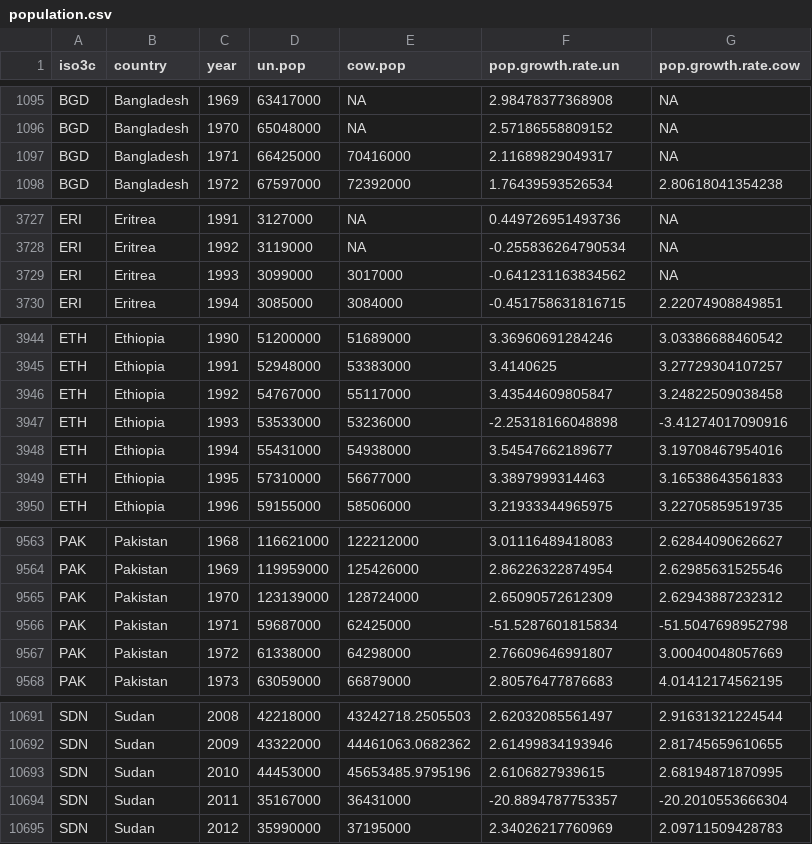
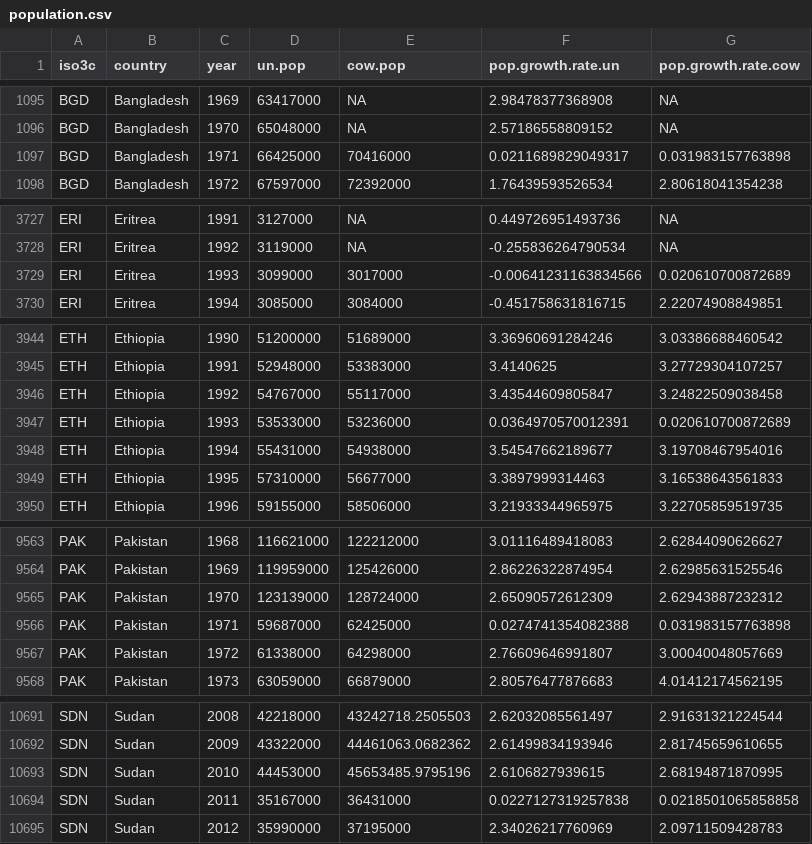
Before and after one commit to tdballesteros/conflict-relapse, a CSV file: Data files/Formatted data files/population.csv, drawn as a sheet; only a part is shown, gaps mark what is left out; the diff covers the shown part only.

Commit message:
Finished initial growth rate modifications

```diff
--- a/Data files/Formatted data files/population.csv
+++ b/Data files/Formatted data files/population.csv
@@ -1096,3 +1096,3 @@
 "BGD","Bangladesh",1970,65048000,NA,2.57186558809152,NA
-"BGD","Bangladesh",1971,66425000,70416000,2.11689829049317,NA
+"BGD","Bangladesh",1971,66425000,70416000,0.0211689829049317,0.031983157763898
 "BGD","Bangladesh",1972,67597000,72392000,1.76439593526534,2.80618041354238
@@ -3728,3 +3728,3 @@
 "ERI","Eritrea",1992,3119000,NA,-0.255836264790534,NA
-"ERI","Eritrea",1993,3099000,3017000,-0.641231163834562,NA
+"ERI","Eritrea",1993,3099000,3017000,-0.00641231163834566,0.020610700872689
 "ERI","Eritrea",1994,3085000,3084000,-0.451758631816715,2.22074908849851
@@ -3946,3 +3946,3 @@
 "ETH","Ethiopia",1992,54767000,55117000,3.43544609805847,3.24822509038458
-"ETH","Ethiopia",1993,53533000,53236000,-2.25318166048898,-3.41274017090916
+"ETH","Ethiopia",1993,53533000,53236000,0.0364970570012391,0.020610700872689
 "ETH","Ethiopia",1994,55431000,54938000,3.54547662189677,3.19708467954016
@@ -9565,3 +9565,3 @@
 "PAK","Pakistan",1970,123139000,128724000,2.65090572612309,2.62943887232312
-"PAK","Pakistan",1971,59687000,62425000,-51.5287601815834,-51.5047698952798
+"PAK","Pakistan",1971,59687000,62425000,0.0274741354082388,0.031983157763898
 "PAK","Pakistan",1972,61338000,64298000,2.76609646991807,3.00040048057669
@@ -10693,3 +10693,3 @@
 "SDN","Sudan",2010,44453000,45653485.9795196,2.6106827939615,2.68194871870995
-"SDN","Sudan",2011,35167000,36431000,-20.8894787753357,-20.2010553666304
+"SDN","Sudan",2011,35167000,36431000,0.0227127319257838,0.0218501065858858
 "SDN","Sudan",2012,35990000,37195000,2.34026217760969,2.09711509428783
```
Also changed, not shown: 21 removed rows and 32 edited cells elsewhere in this file, 3 other files.
